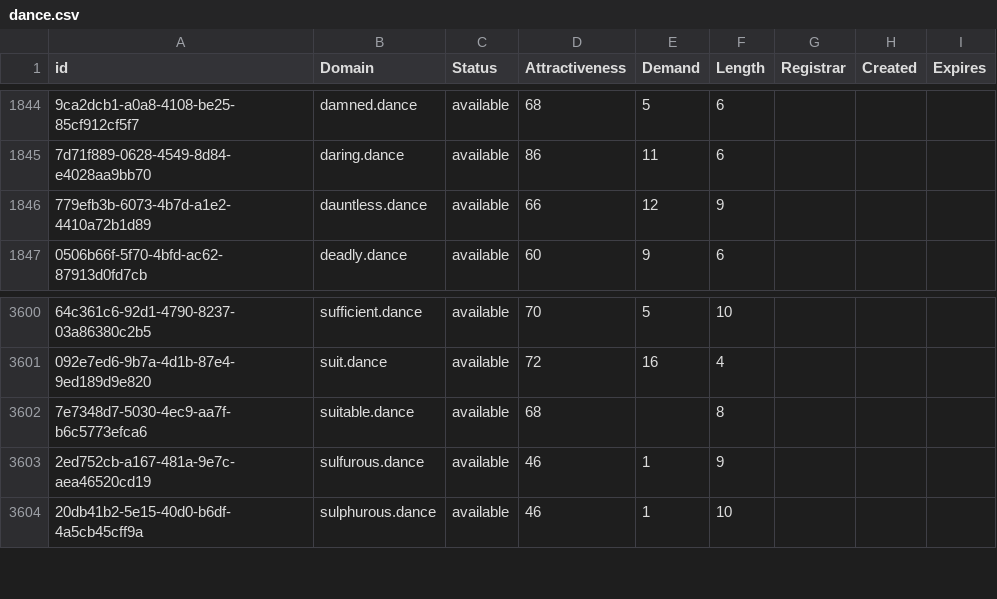
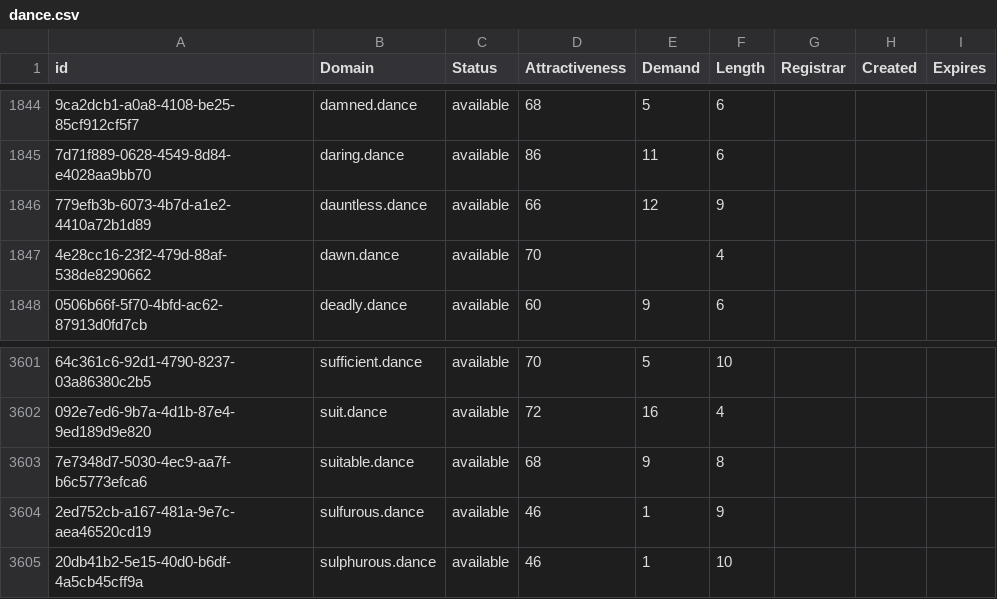
Before and after one commit to UniqueDomains/dance-oneword-domains, a CSV file: dance.csv, drawn as a sheet; only a part is shown, gaps mark what is left out; addresses are those after the commit; the diff names each change by its address in the sheet, - before the commit and + after, or states it on an @@ line.

Commit message:
Domains update

```diff
--- a/dance.csv
+++ b/dance.csv
+row 1847: 4e28cc16-23f2-479d-88af-538de8290662 | dawn.dance | available | 70 |  | 4
-E3603 (Demand): (empty)
+E3603 (Demand): 9
```
Also changed, not shown: 2 other files.
